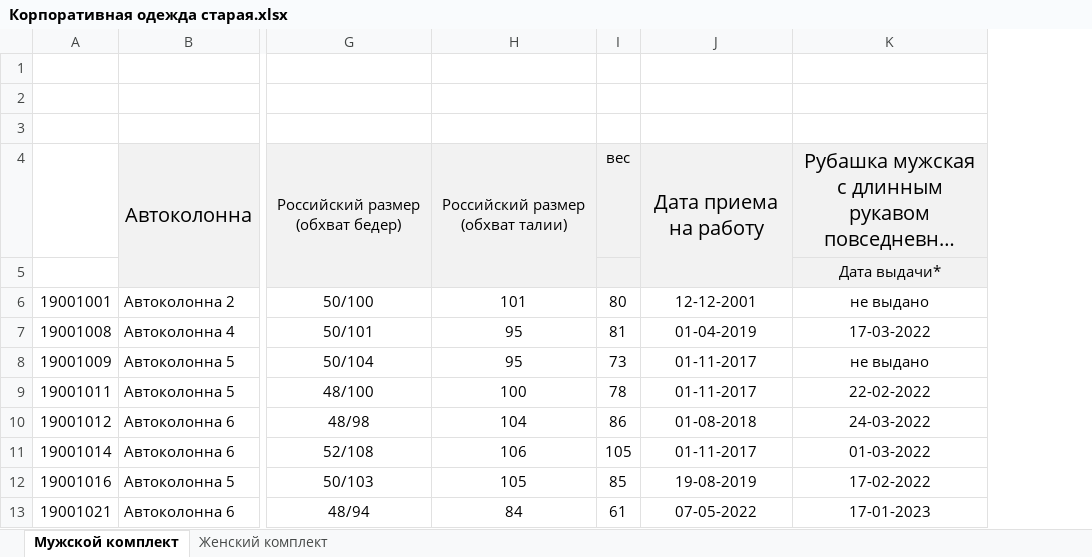
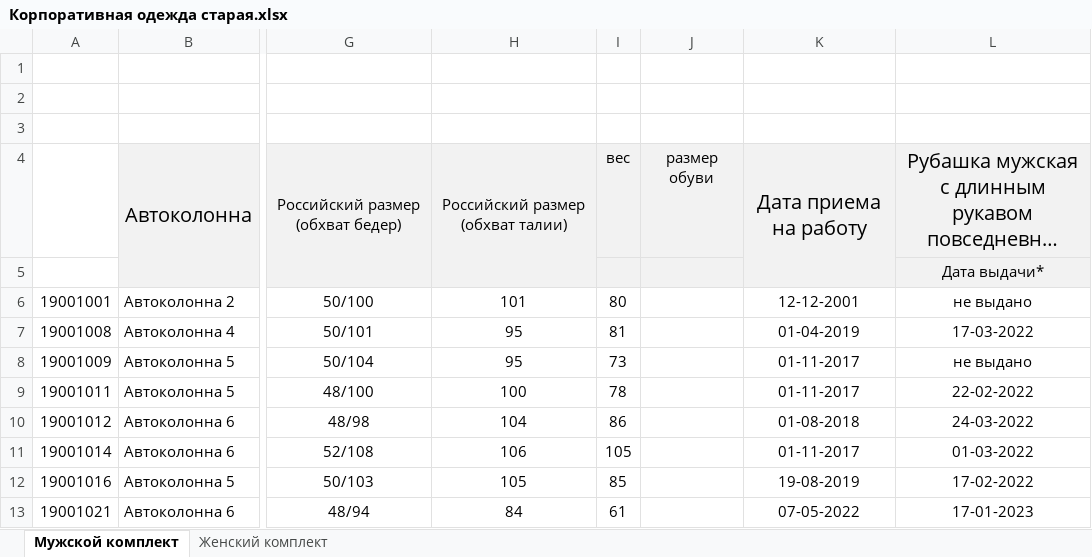
Before and after one commit to rzrka/mother_help, an Excel workbook: data/Корпоративная одежда старая.xlsx, sheet Мужской комплект, drawn as a sheet; only a part is shown, gaps mark what is left out; long unchanged cells end in …; values as stored, in another font and other column widths than the file's, no borders; charts and pictures not drawn; the diff names each change by its address in the sheet, - before the commit and + after, or states it on an @@ line.

```diff
--- a/data/Корпоративная одежда старая.xlsx (sheet Мужской комплект)
+++ b/data/Корпоративная одежда старая.xlsx (sheet Мужской комплект)
+column J, row 4: размер обуви
```
Also changed, not shown: charts or pictures, data/Шаблон Корпоративная одежда.xlsx, data/водители.xlsx, 7 other files.
